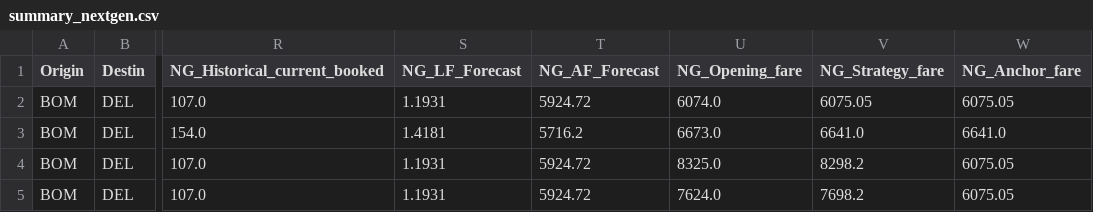
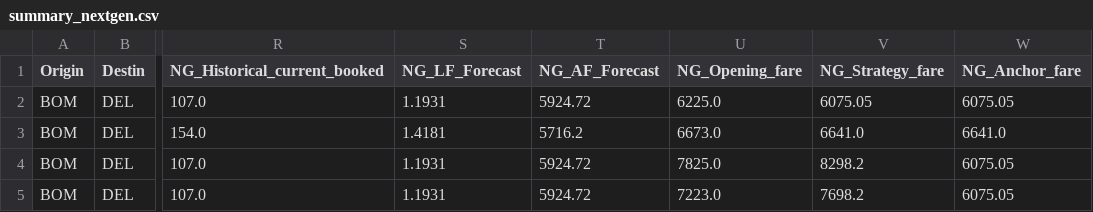
Before and after one commit to vivekbolla123/rm-allocation-serverless-funcs, a CSV file: QPDynamicAllocation/testcases/outputnexgen/generated_output/summary_nextgen.csv, drawn as a sheet; only a part is shown, gaps mark what is left out; the diff names each change by its address in the sheet, - before the commit and + after, or states it on an @@ line.

```diff
--- a/QPDynamicAllocation/testcases/outputnexgen/generated_output/summary_nextgen.csv
+++ b/QPDynamicAllocation/testcases/outputnexgen/generated_output/summary_nextgen.csv
-U2 (NG_Opening_fare): 6074.0
+U2 (NG_Opening_fare): 6225.0
-U4 (NG_Opening_fare): 8325.0
+U4 (NG_Opening_fare): 7825.0
-U5 (NG_Opening_fare): 7624.0
+U5 (NG_Opening_fare): 7223.0
```
Also changed, not shown: QPDynamicAllocation/testcases/outputnexgen/generated_output/AUGrid.csv, QPDynamicAllocation/testcases/outputnexgen/generated_output/inventory_optimization.csv, 3 other files.
